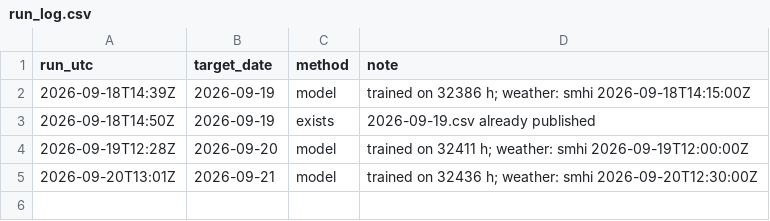
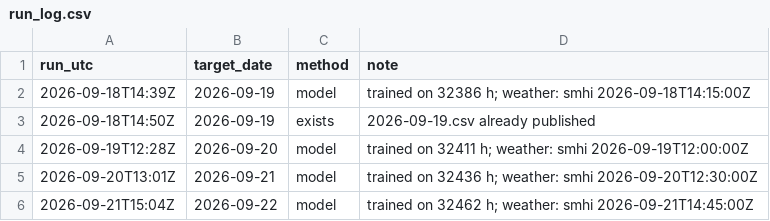
Before and after one commit to MindisBlank/SE3_DayAheadLoadForecast, a CSV file: forecasts/run_log.csv, drawn as a sheet; the diff names each change by its address in the sheet, - before the commit and + after, or states it on an @@ line.

```diff
--- a/forecasts/run_log.csv
+++ b/forecasts/run_log.csv
+row 6: 2026-09-21T15:04Z | 2026-09-22 | model | trained on 32462 h; weather: smhi 2026-09-21T14:45:00Z
```
Also changed, not shown: scores/hourly.csv, 6 other files.
